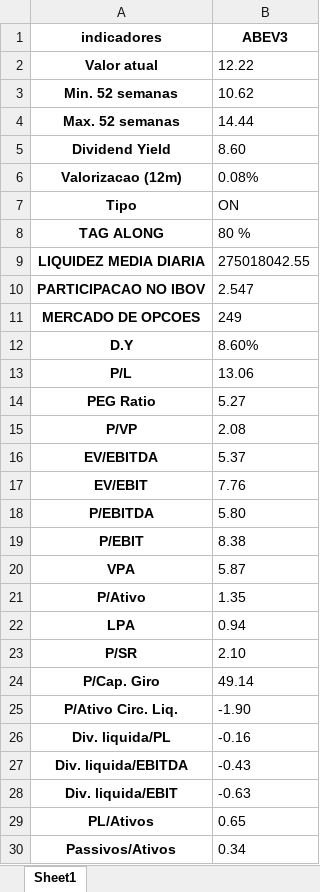
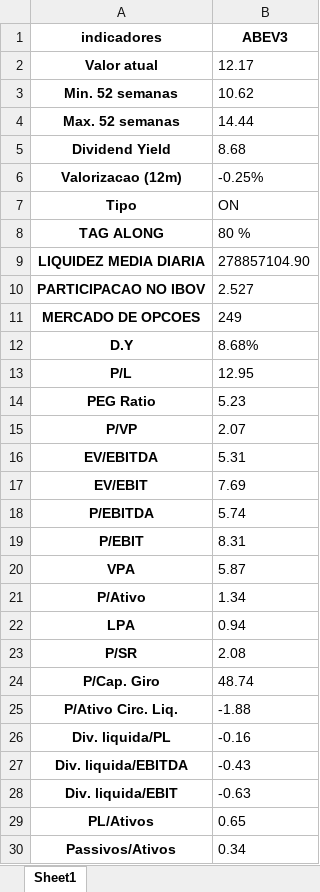
Before and after one commit to puzzoviodev/analisefundamentalistafinal, an Excel workbook: stocks_data.xlsx, sheet Sheet1, drawn as a sheet; only a part is shown; values as stored, in another font and other column widths than the file's, no borders; the diff covers the shown part only; the diff names each change by its address in the sheet, - before the commit and + after, or states it on an @@ line.

```diff
--- a/stocks_data.xlsx (sheet Sheet1)
+++ b/stocks_data.xlsx (sheet Sheet1)
-B2 (ABEV3): 12.22
+B2 (ABEV3): 12.17
-B5 (ABEV3): 8.60
+B5 (ABEV3): 8.68
-B6 (ABEV3): 0.08%
+B6 (ABEV3): -0.25%
-B9 (ABEV3): 275018042.55
+B9 (ABEV3): 278857104.90
-B10 (ABEV3): 2.547
+B10 (ABEV3): 2.527
-B12 (ABEV3): 8.60%
+B12 (ABEV3): 8.68%
-B13 (ABEV3): 13.06
+B13 (ABEV3): 12.95
-B14 (ABEV3): 5.27
+B14 (ABEV3): 5.23
-B15 (ABEV3): 2.08
+B15 (ABEV3): 2.07
-B16 (ABEV3): 5.37
+B16 (ABEV3): 5.31
-B17 (ABEV3): 7.76
+B17 (ABEV3): 7.69
-B18 (ABEV3): 5.80
+B18 (ABEV3): 5.74
-B19 (ABEV3): 8.38
+B19 (ABEV3): 8.31
-B21 (ABEV3): 1.35
+B21 (ABEV3): 1.34
-B23 (ABEV3): 2.10
+B23 (ABEV3): 2.08
-B24 (ABEV3): 49.14
+B24 (ABEV3): 48.74
-B25 (ABEV3): -1.90
+B25 (ABEV3): -1.88
```
Also changed, not shown: 3 edited cells elsewhere in this sheet, StatusInvest.xlsx, 2 other files.
